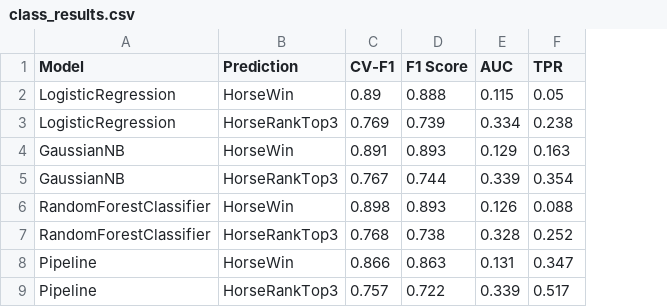
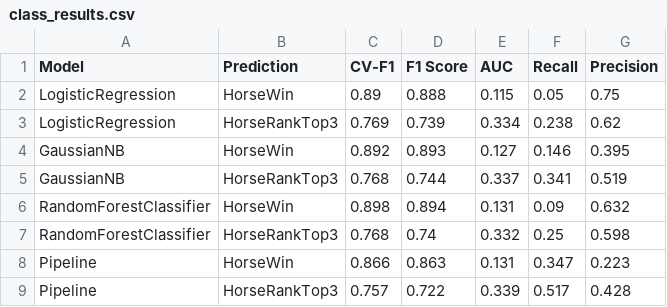
Before and after one commit to cleverpanther/HK_HorseRacing_Prediction, a CSV file: results/class_results.csv, drawn as a sheet; the diff names each change by its address in the sheet, - before the commit and + after, or states it on an @@ line.

```diff
--- a/results/class_results.csv
+++ b/results/class_results.csv
+column G (Precision), rows 2-9: 0.75 | 0.62 | 0.395 | 0.519 | 0.632 | 0.598 | 0.223 | 0.428
-F1: TPR
+F1: Recall
-C4 (CV-F1): 0.891
+C4 (CV-F1): 0.892
-E4 (AUC): 0.129
+E4 (AUC): 0.127
-F4 (Recall): 0.163
+F4 (Recall): 0.146
-C5 (CV-F1): 0.767
+C5 (CV-F1): 0.768
-E5 (AUC): 0.339
+E5 (AUC): 0.337
-F5 (Recall): 0.354
+F5 (Recall): 0.341
-D6 (F1 Score): 0.893
+D6 (F1 Score): 0.894
-E6 (AUC): 0.126
+E6 (AUC): 0.131
-F6 (Recall): 0.088
+F6 (Recall): 0.09
-D7 (F1 Score): 0.738
+D7 (F1 Score): 0.74
-E7 (AUC): 0.328
+E7 (AUC): 0.332
-F7 (Recall): 0.252
+F7 (Recall): 0.25
```
Also changed, not shown: predictions/gnb_pred.csv, predictions/rfc_pred.csv, 10 other files.
